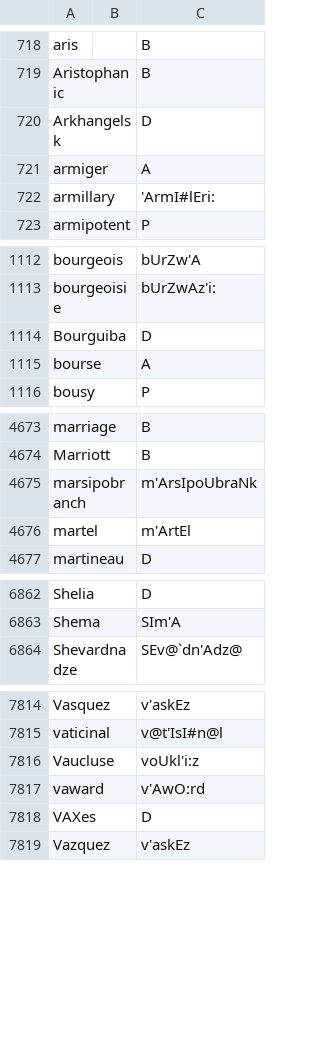
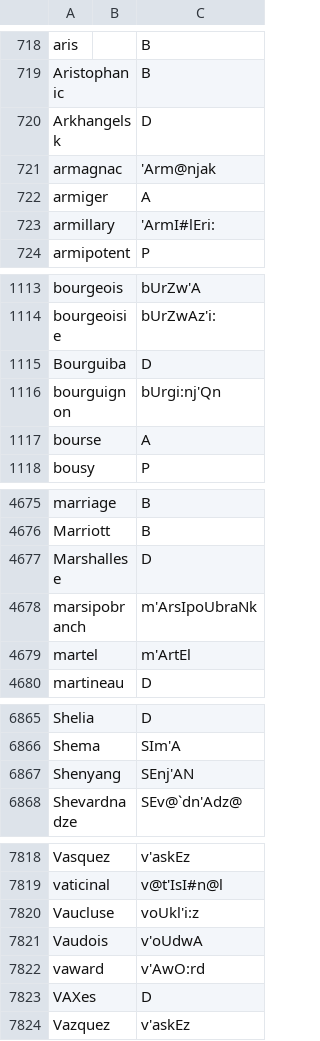
Before and after one commit to ChristianSi/lytspel, a CSV file: data/custom.csv, drawn as a sheet; only a part is shown, gaps mark what is left out; the diff covers the shown part only; the diff names each change by its address in the sheet, - before the commit and + after, or states it on an @@ line.

```diff
--- a/data/custom.csv
+++ b/data/custom.csv
+row 721: armagnac |  | 'Arm@njak
+row 1116: bourguignon |  | bUrgi:nj'Qn
+row 4677: Marshallese |  | D
+row 6867: Shenyang |  | SEnj'AN
+row 7821: Vaudois |  | v'oUdwA
```
Also changed, not shown: 1 edited cell elsewhere in this file, data/compounds-manual.csv.
